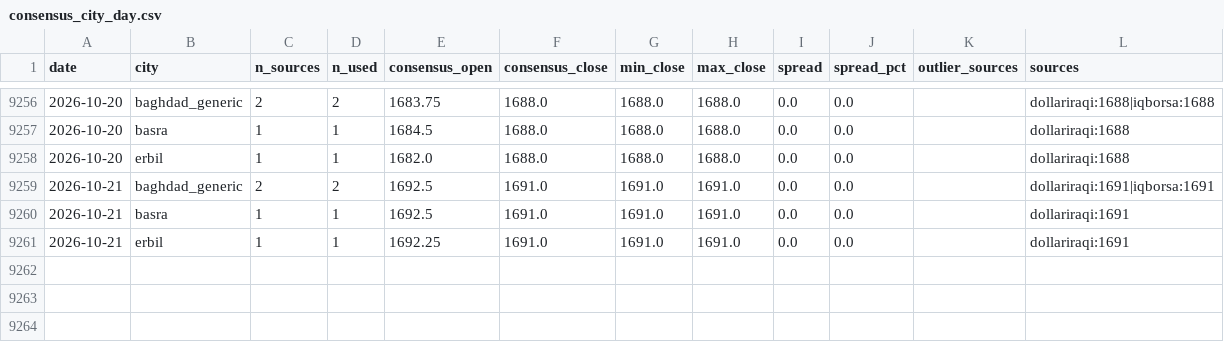
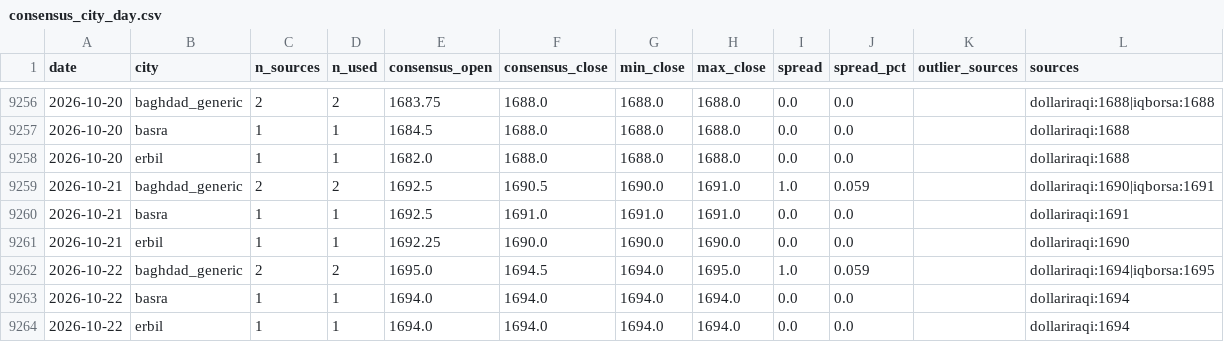
Before and after one commit to HusseinKh90/Iraq-parallel-exchange-rate, a CSV file: data/consensus_city_day.csv, drawn as a sheet; only a part is shown, gaps mark what is left out.

```diff
--- a/data/consensus_city_day.csv
+++ b/data/consensus_city_day.csv
@@ -9258,4 +9258,7 @@ date,city,n_sources,n_used,consensus_open,consensus_close,min_close,max_close,sp
 2026-10-20,erbil,1,1,1682.0,1688.0,1688.0,1688.0,0.0,0.0,,dollariraqi:1688
-2026-10-21,baghdad_generic,2,2,1692.5,1691.0,1691.0,1691.0,0.0,0.0,,dollariraqi:1691|iqborsa:1691
+2026-10-21,baghdad_generic,2,2,1692.5,1690.5,1690.0,1691.0,1.0,0.059,,dollariraqi:1690|iqborsa:1691
 2026-10-21,basra,1,1,1692.5,1691.0,1691.0,1691.0,0.0,0.0,,dollariraqi:1691
-2026-10-21,erbil,1,1,1692.25,1691.0,1691.0,1691.0,0.0,0.0,,dollariraqi:1691
+2026-10-21,erbil,1,1,1692.25,1690.0,1690.0,1690.0,0.0,0.0,,dollariraqi:1690
+2026-10-22,baghdad_generic,2,2,1695.0,1694.5,1694.0,1695.0,1.0,0.059,,dollariraqi:1694|iqborsa:1695
+2026-10-22,basra,1,1,1694.0,1694.0,1694.0,1694.0,0.0,0.0,,dollariraqi:1694
+2026-10-22,erbil,1,1,1694.0,1694.0,1694.0,1694.0,0.0,0.0,,dollariraqi:1694
```
Also changed, not shown: data/consensus_daily.csv, data/daily/dollariraqi.csv, 10 other files.
